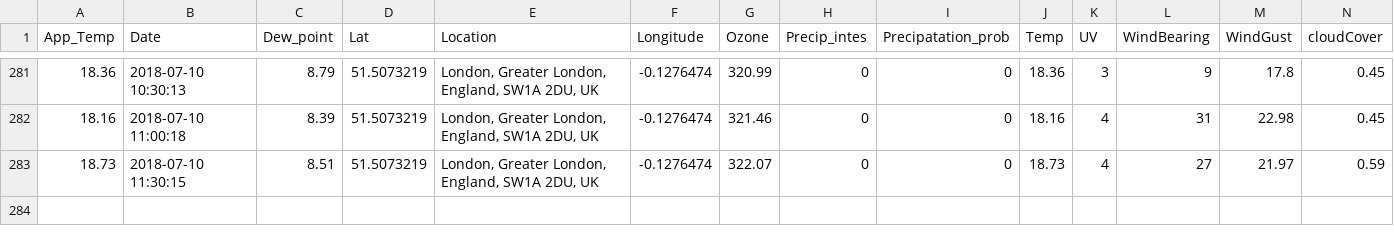
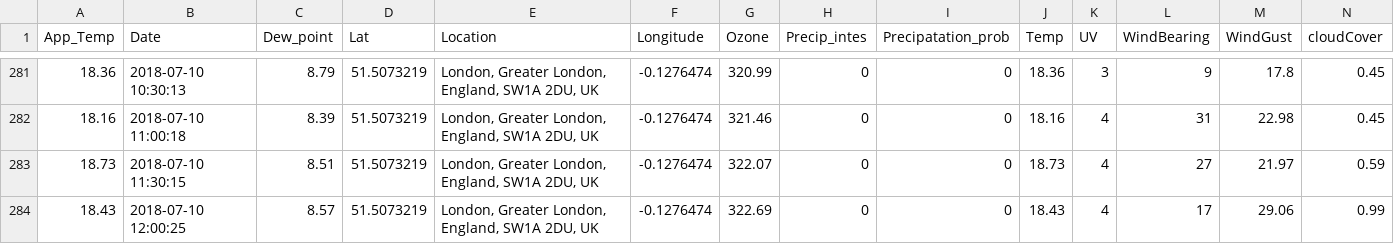
Before and after one commit to Jamespage6978/Projects, a CSV file: API_attempt/data/London UK_weather.csv, drawn as a sheet; only a part is shown, gaps mark what is left out; rows hold the shown columns only; the diff names each change by its address in the sheet, - before the commit and + after, or states it on an @@ line.

```diff
--- a/API_attempt/data/London UK_weather.csv
+++ b/API_attempt/data/London UK_weather.csv
+row 284: 18.43 | 2018-07-10 12:00:25 | 8.57 | 51.5073219 | London, Greater London, England, SW1A 2DU, UK | -0.1276474 | 322.69 | 0 | 0 | 18.43 | 4 | 17 | 29.06 | 0.99
```
Also changed, not shown: API_attempt/data/Carmarthen UK_weather.csv, API_attempt/data/Halesowen UK_weather.csv, 1 other file.
